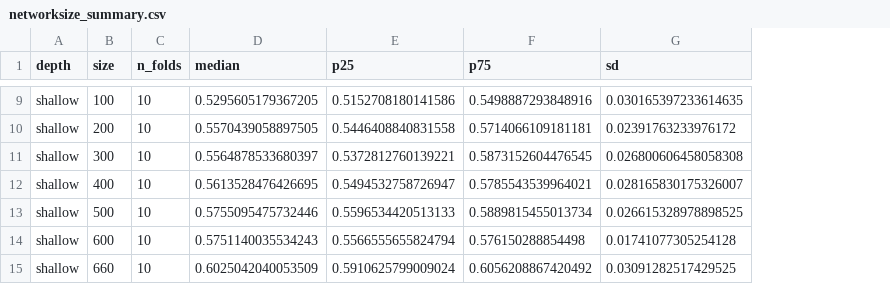
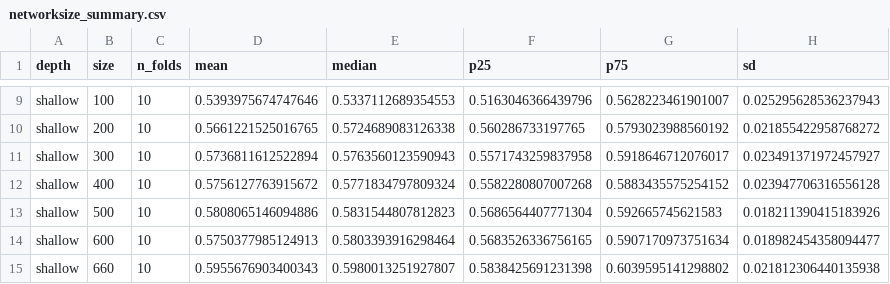
Before and after one commit to zhoylman/hhp-kgml-soil-moisture-v1, a CSV file: tables/networksize_summary.csv, drawn as a sheet; only a part is shown, gaps mark what is left out; addresses are those after the commit; the diff covers the shown part only; the diff names each change by its address in the sheet, - before the commit and + after, or states it on an @@ line.

```diff
--- a/tables/networksize_summary.csv
+++ b/tables/networksize_summary.csv
+column D (mean), rows 9-15: 0.5393975674747646 | 0.5661221525016765 | 0.5736811612522894 | 0.5756127763915672 | 0.5808065146094886 | 0.5750377985124913 | 0.5955676903400343
-E9 (median): 0.5295605179367205
+E9 (median): 0.5337112689354553
-F9 (p25): 0.5152708180141586
+F9 (p25): 0.5163046366439796
-G9 (p75): 0.5498887293848916
+G9 (p75): 0.5628223461901007
-H9 (sd): 0.030165397233614635
+H9 (sd): 0.025295628536237943
-E10 (median): 0.5570439058897505
+E10 (median): 0.5724689083126338
-F10 (p25): 0.5446408840831558
+F10 (p25): 0.560286733197765
-G10 (p75): 0.5714066109181181
+G10 (p75): 0.5793023988560192
-H10 (sd): 0.02391763233976172
+H10 (sd): 0.021855422958768272
-E11 (median): 0.5564878533680397
+E11 (median): 0.5763560123590943
-F11 (p25): 0.5372812760139221
+F11 (p25): 0.5571743259837958
-G11 (p75): 0.5873152604476545
+G11 (p75): 0.5918646712076017
-H11 (sd): 0.026800606458058308
+H11 (sd): 0.023491371972457927
-E12 (median): 0.5613528476426695
+E12 (median): 0.5771834797809324
-F12 (p25): 0.5494532758726947
+F12 (p25): 0.5582280807007268
-G12 (p75): 0.5785543539964021
+G12 (p75): 0.5883435575254152
-H12 (sd): 0.028165830175326007
+H12 (sd): 0.023947706316556128
-E13 (median): 0.5755095475732446
+E13 (median): 0.5831544807812823
-F13 (p25): 0.5596534420513133
+F13 (p25): 0.5686564407771304
-G13 (p75): 0.5889815455013734
+G13 (p75): 0.592665745621583
-H13 (sd): 0.026615328978898525
+H13 (sd): 0.018211390415183926
-E14 (median): 0.5751140035534243
+E14 (median): 0.5803393916298464
-F14 (p25): 0.5566555655824794
+F14 (p25): 0.5683526336756165
-G14 (p75): 0.576150288854498
+G14 (p75): 0.5907170973751634
-H14 (sd): 0.01741077305254128
+H14 (sd): 0.018982454358094477
-E15 (median): 0.6025042040053509
+E15 (median): 0.5980013251927807
-F15 (p25): 0.5910625799009024
+F15 (p25): 0.5838425691231398
-G15 (p75): 0.6056208867420492
+G15 (p75): 0.6039595141298802
-H15 (sd): 0.03091282517429525
+H15 (sd): 0.021812306440135938
```
Also changed, not shown: 28 edited cells elsewhere in this file, tables/ablation_nopretrain_pointeval.csv, tables/networksize_model_comparison.csv, 43 other files.
